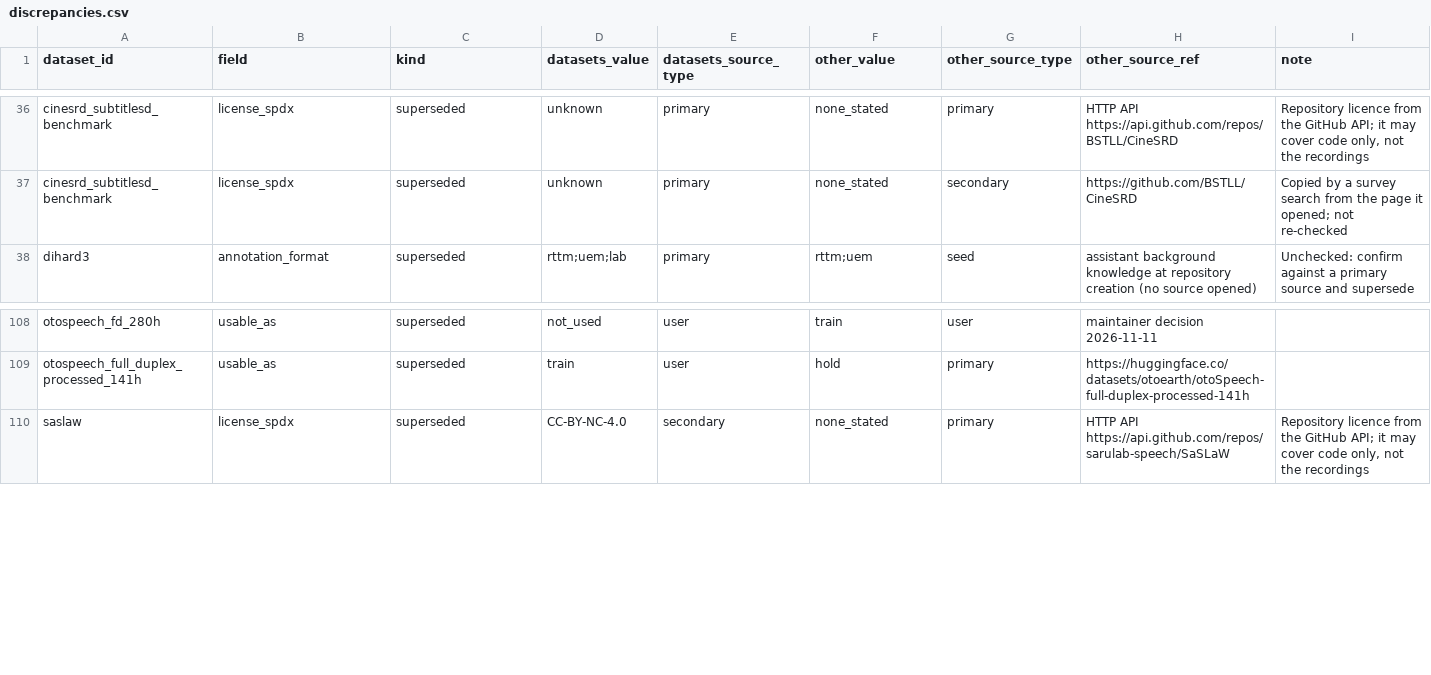
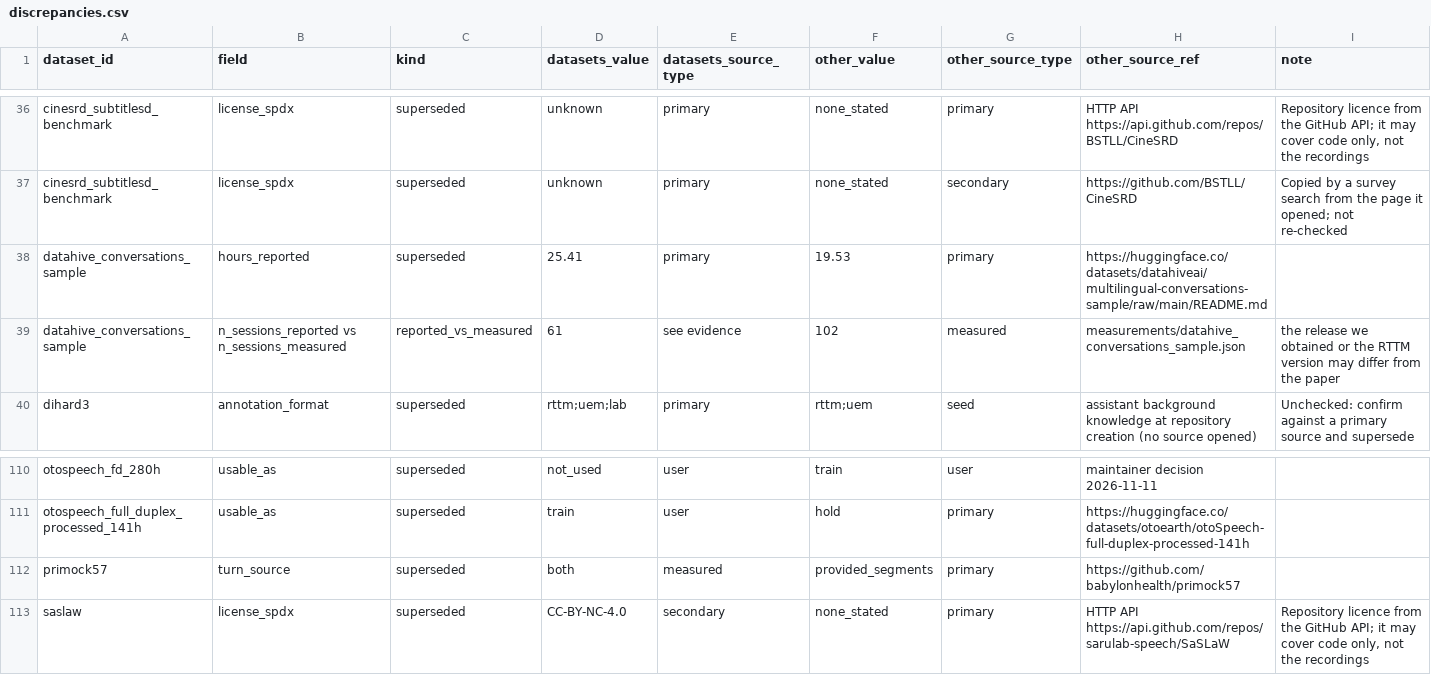
Before and after one commit to KimHaeri/sd_dataset_db, a CSV file: views/discrepancies.csv, drawn as a sheet; only a part is shown, gaps mark what is left out.

```diff
--- a/views/discrepancies.csv
+++ b/views/discrepancies.csv
@@ -37,2 +37,4 @@ cinesrd_subtitlesd_benchmark,license_spdx,superseded,unknown,primary,none_stated
 cinesrd_subtitlesd_benchmark,license_spdx,superseded,unknown,primary,none_stated,secondary,https://github.com/BSTLL/CineSRD,Copied by a survey search from the page it opened; not re-checked
+datahive_conversations_sample,hours_reported,superseded,25.41,primary,19.53,primary,https://huggingface.co/datasets/datahiveai/multilingual-conversations-sample/raw/main/README.md,
+datahive_conversations_sample,n_sessions_reported vs n_sessions_measured,reported_vs_measured,61,see evidence,102,measured,measurements/datahive_conversations_sample.json,the release we obtained or the RTTM version may differ from the paper
 dihard3,annotation_format,superseded,rttm;uem;lab,primary,rttm;uem,seed,assistant background knowledge at repository creation (no source opened),Unchecked: confirm against a primary source and supersede
@@ -109,2 +111,3 @@ otospeech_fd_280h,usable_as,superseded,not_used,user,train,user,maintainer decis
 otospeech_full_duplex_processed_141h,usable_as,superseded,train,user,hold,primary,https://huggingface.co/datasets/otoearth/otoSpeech-full-duplex-processed-141h,
+primock57,turn_source,superseded,both,measured,provided_segments,primary,https://github.com/babylonhealth/primock57,
 saslaw,license_spdx,superseded,CC-BY-NC-4.0,secondary,none_stated,primary,HTTP API https://api.github.com/repos/sarulab-speech/SaSLaW,"Repository licence from the GitHub API; it may cover code only, not the recordings"
```
Also changed, not shown: data/datasets.csv, views/datasets_wide.csv, 4 other files.
